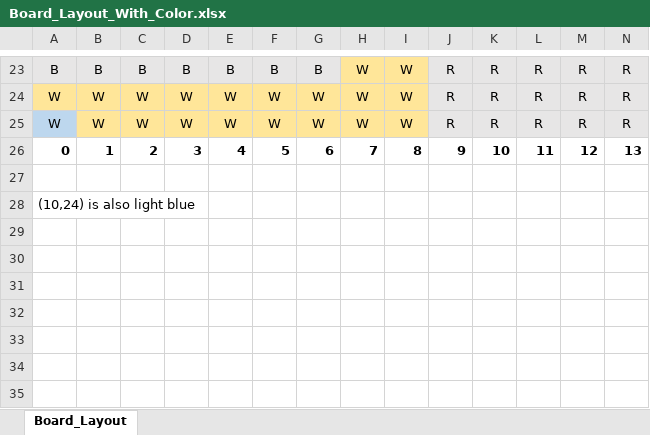
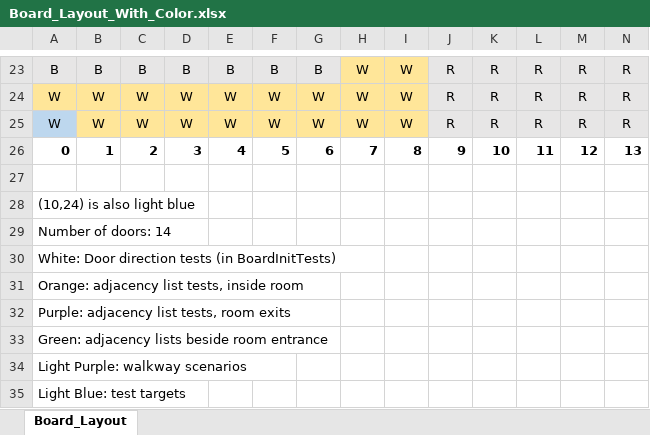
Before and after one commit to MasonWilie/Clue, an Excel workbook: Board_Layout_With_Color.xlsx, sheet Board_Layout, drawn as a sheet; only a part is shown, gaps mark what is left out; values as stored, in another font and other column widths than the file's, no borders; rows hold the shown columns only; the diff names each change by its address in the sheet, - before the commit and + after, or states it on an @@ line.

Commit message:
Added text describing the colors in the spreadsheet

```diff
--- a/Board_Layout_With_Color.xlsx (sheet Board_Layout)
+++ b/Board_Layout_With_Color.xlsx (sheet Board_Layout)
+row 29: Number of doors: 14
+row 30: White: Door direction tests (in BoardInitTests)
+row 31: Orange: adjacency list tests, inside room
+row 32: Purple: adjacency list tests, room exits
+row 33: Green: adjacency lists beside room entrance
+row 34: Light Purple: walkway scenarios
+row 35: Light Blue: test targets
```
